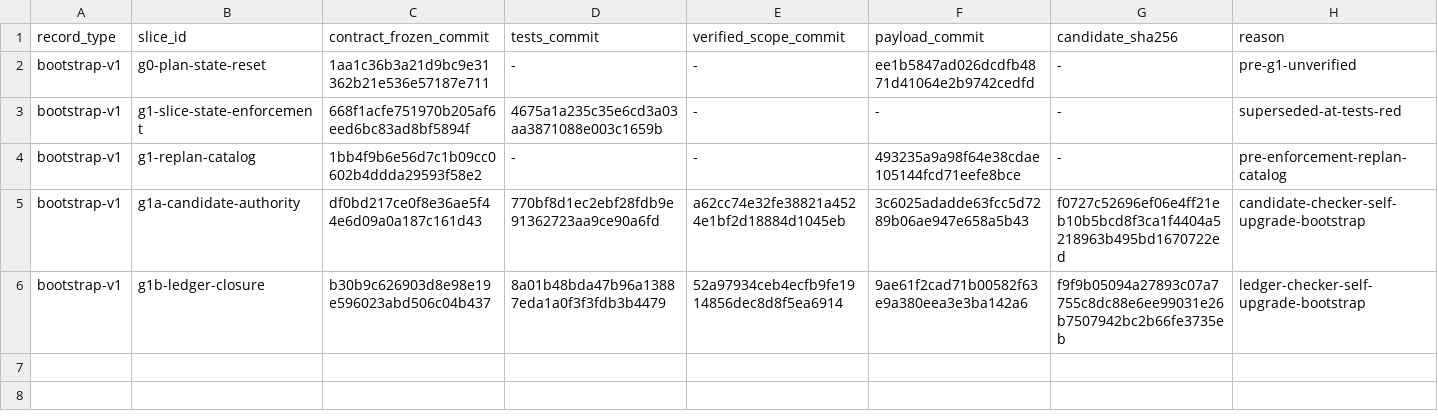
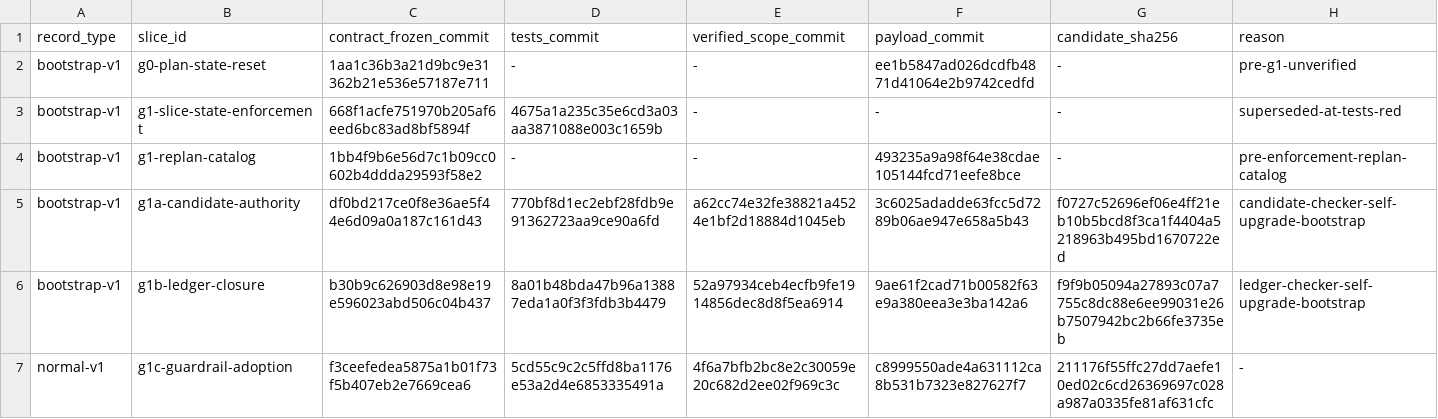
Before and after one commit to tekierz/dotfiles, a TSV file: tasks/slice-commit-ledger.tsv, drawn as a sheet; the diff names each change by its address in the sheet, - before the commit and + after, or states it on an @@ line.

Commit message:
Stable - ledger first normal G1C closure

```diff
--- a/tasks/slice-commit-ledger.tsv
+++ b/tasks/slice-commit-ledger.tsv
+row 7: normal-v1 | g1c-guardrail-adoption | f3ceefedea5875a1b01f73f5b407eb2e7669cea6 | 5cd55c9c2c5ffd8ba1176e53a2d4e6853335491a | 4f6a7bfb2bc8e2c30059e20c682d2ee02f969c3c | c8999550ade4a631112ca8b531b7323e827627f7 | 211176f55ffc27dd7aefe10ed02c6cd26369697c028a987a0335fe81af631cfc | -
```
